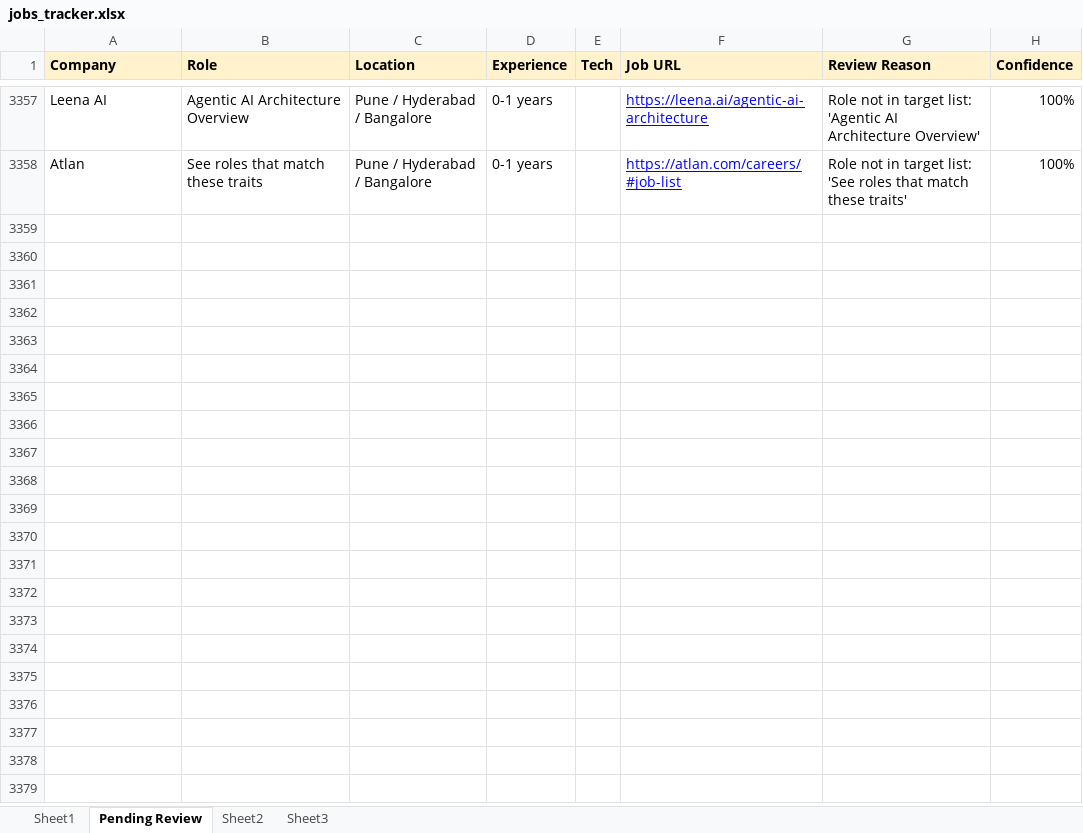
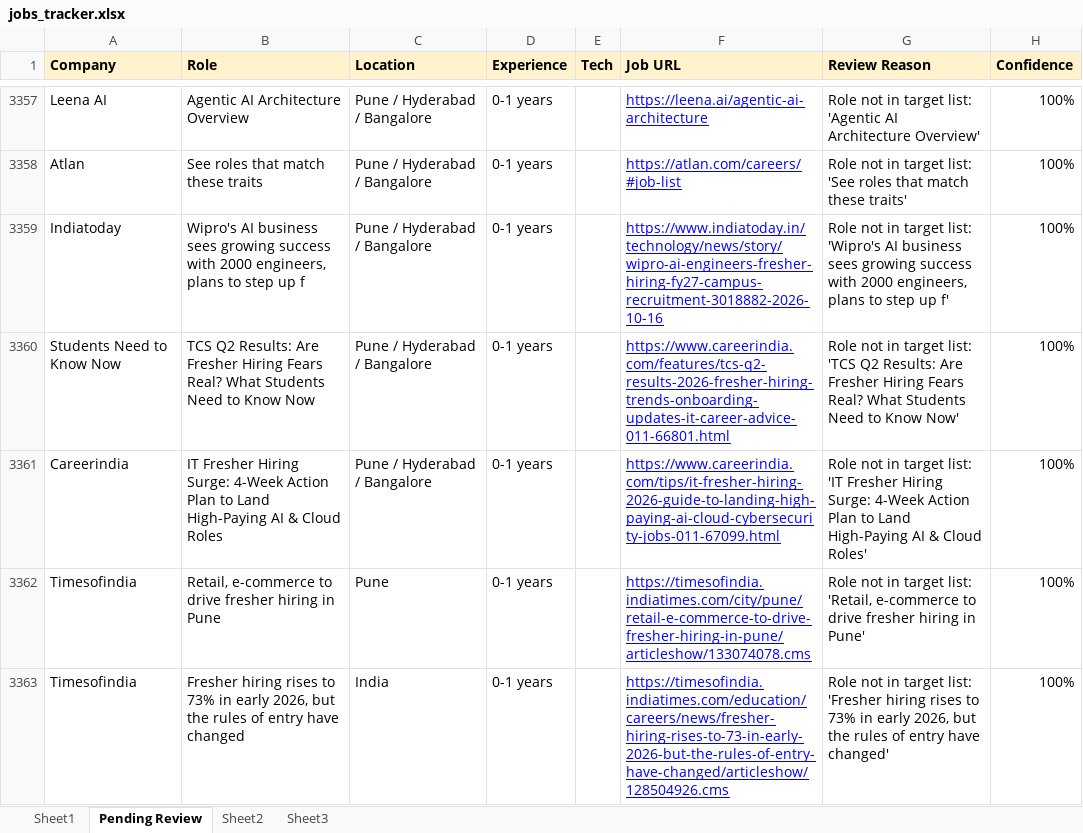
Before and after one commit to dhananjaykr9/job_agent, an Excel workbook: jobs_tracker.xlsx, sheet Pending Review, drawn as a sheet; only a part is shown, gaps mark what is left out; values as stored, in another font and other column widths than the file's, no borders; charts and pictures not drawn; the diff covers the shown part only; the diff names each change by its address in the sheet, - before the commit and + after, or states it on an @@ line.

```diff
--- a/jobs_tracker.xlsx (sheet Pending Review)
+++ b/jobs_tracker.xlsx (sheet Pending Review)
+row 3359: Indiatoday | Wipro's AI business sees growing success with 2000 engineers, plans to step up f | Pune / Hyderabad / Bangalore | 0-1 years |  | https://www.indiatoday.in/technology/news/story/wipro-ai-engineers-fresher-hiring-fy27-campus-recruitment-3018882-2026-10-16 | Role not in target list: 'Wipro's AI business sees growing success with 2000 engineers, plans to step up f' | 100%
+row 3360: Students Need to Know Now | TCS Q2 Results: Are Fresher Hiring Fears Real? What Students Need to Know Now | Pune / Hyderabad / Bangalore | 0-1 years |  | https://www.careerindia.com/features/tcs-q2-results-2026-fresher-hiring-trends-onboarding-updates-it-career-advice-011-66801.html | Role not in target list: 'TCS Q2 Results: Are Fresher Hiring Fears Real? What Students Need to Know Now' | 100%
+row 3361: Careerindia | IT Fresher Hiring Surge: 4-Week Action Plan to Land High-Paying AI & Cloud Roles | Pune / Hyderabad / Bangalore | 0-1 years |  | https://www.careerindia.com/tips/it-fresher-hiring-2026-guide-to-landing-high-paying-ai-cloud-cybersecurity-jobs-011-67099.html | Role not in target list: 'IT Fresher Hiring Surge: 4-Week Action Plan to Land High-Paying AI & Cloud Roles' | 100%
+row 3362: Timesofindia | Retail, e-commerce to drive fresher hiring in Pune | Pune | 0-1 years |  | https://timesofindia.indiatimes.com/city/pune/retail-e-commerce-to-drive-fresher-hiring-in-pune/articleshow/133074078.cms | Role not in target list: 'Retail, e-commerce to drive fresher hiring in Pune' | 100%
+row 3363: Timesofindia | Fresher hiring rises to 73% in early 2026, but the rules of entry have changed | India | 0-1 years |  | https://timesofindia.indiatimes.com/education/careers/news/fresher-hiring-rises-to-73-in-early-2026-but-the-rules-of-entry-have-changed/articleshow/128504926.cms | Role not in target list: 'Fresher hiring rises to 73% in early 2026, but the rules of entry have changed' | 100%
```
Also changed, not shown: 43 added rows elsewhere in this sheet, sheet Sheet1, charts or pictures, 1 other file.
